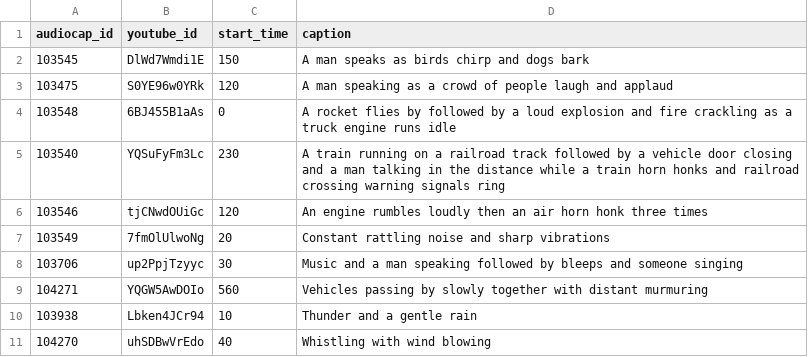
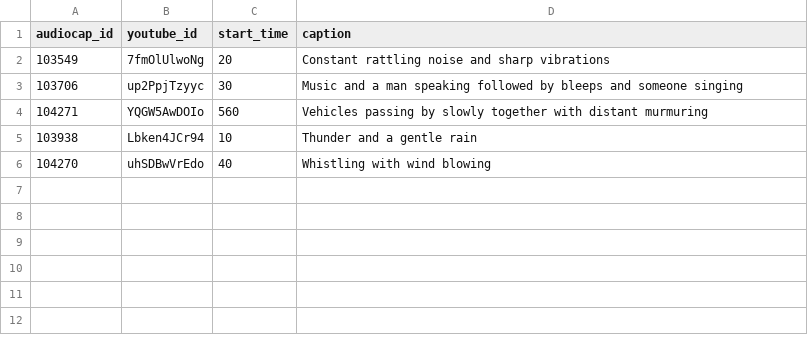
Before and after one commit to tanmayy24/survey_audio_files, a CSV file: prompts.csv, drawn as a sheet; the diff names each change by its address in the sheet, - before the commit and + after, or states it on an @@ line.

```diff
--- a/prompts.csv
+++ b/prompts.csv
-row 2: 103545 | DlWd7Wmdi1E | 150 | A man speaks as birds chirp and dogs bark
-row 3: 103475 | S0YE96w0YRk | 120 | A man speaking as a crowd of people laugh and applaud
-row 4: 103548 | 6BJ455B1aAs | 0 | A rocket flies by followed by a loud explosion and fire crackling as a truck engine runs idle
-row 5: 103540 | YQSuFyFm3Lc | 230 | A train running on a railroad track followed by a vehicle door closing and a man talking in the distance while a train horn honks and railroad crossing warning signals ring
-row 6: 103546 | tjCNwdOUiGc | 120 | An engine rumbles loudly then an air horn honk three times
```
Also changed, not shown: 1 other file.
